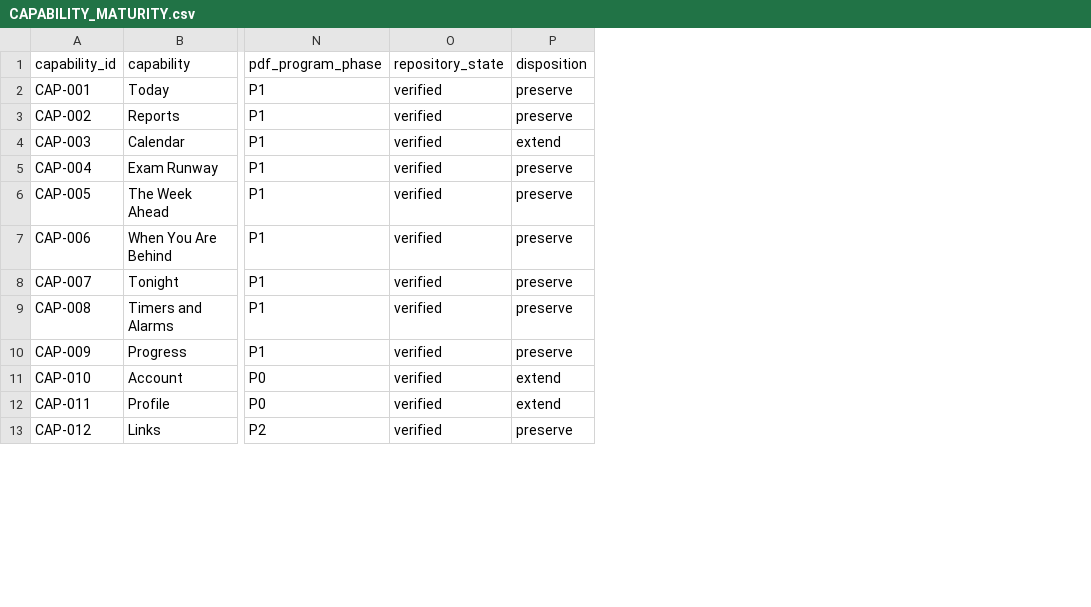
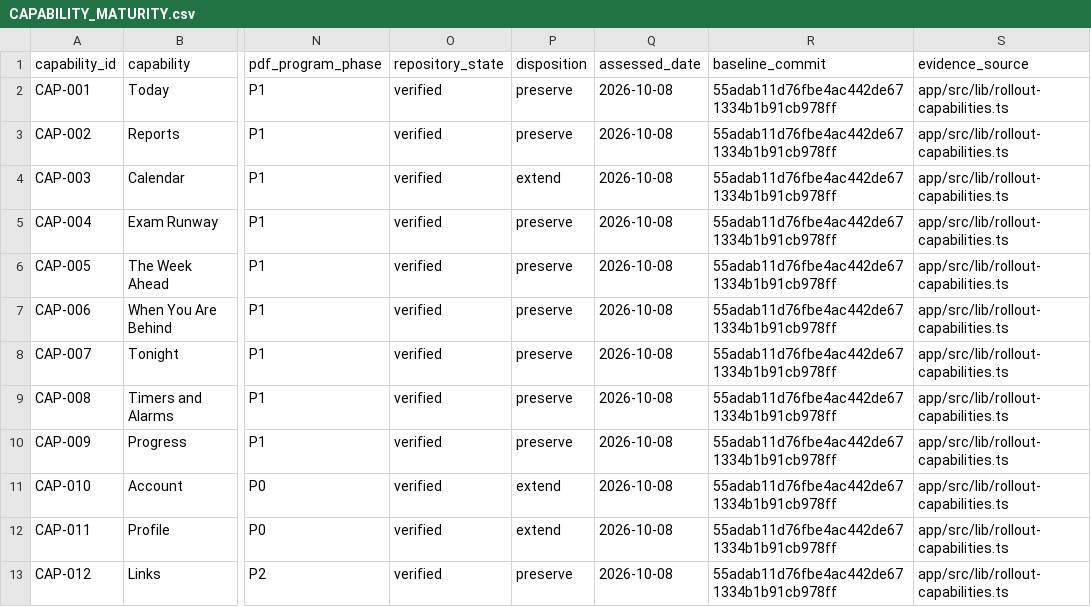
Before and after one commit to harrisonjrubin7-cmyk/semester, a CSV file: docs/audit/CAPABILITY_MATURITY.csv, drawn as a sheet; only a part is shown, gaps mark what is left out; the diff names each change by its address in the sheet, - before the commit and + after, or states it on an @@ line.

Commit message:
docs: bind Education OS audit to governance

```diff
--- a/docs/audit/CAPABILITY_MATURITY.csv
+++ b/docs/audit/CAPABILITY_MATURITY.csv
+column Q (assessed_date), rows 2-13: all 2026-10-08
+column R (baseline_commit), rows 2-13: all 55adab11d76fbe4ac442de671334b1b91cb978ff
+column S (evidence_source), rows 2-13: all app/src/lib/rollout-capabilities.ts
```
Also changed, not shown: 5 other files.
